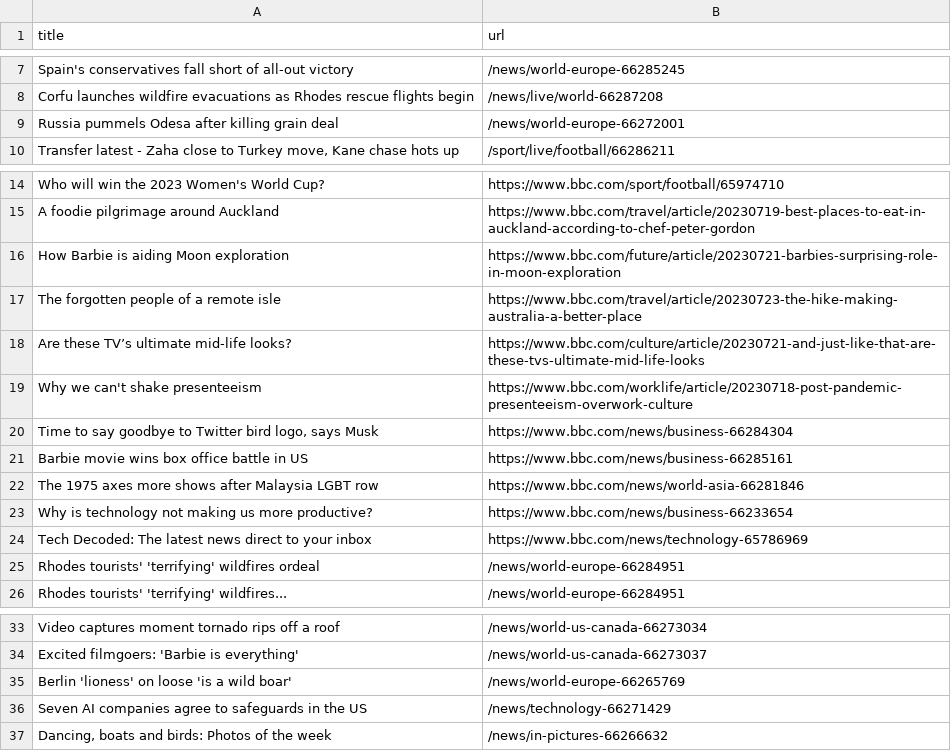
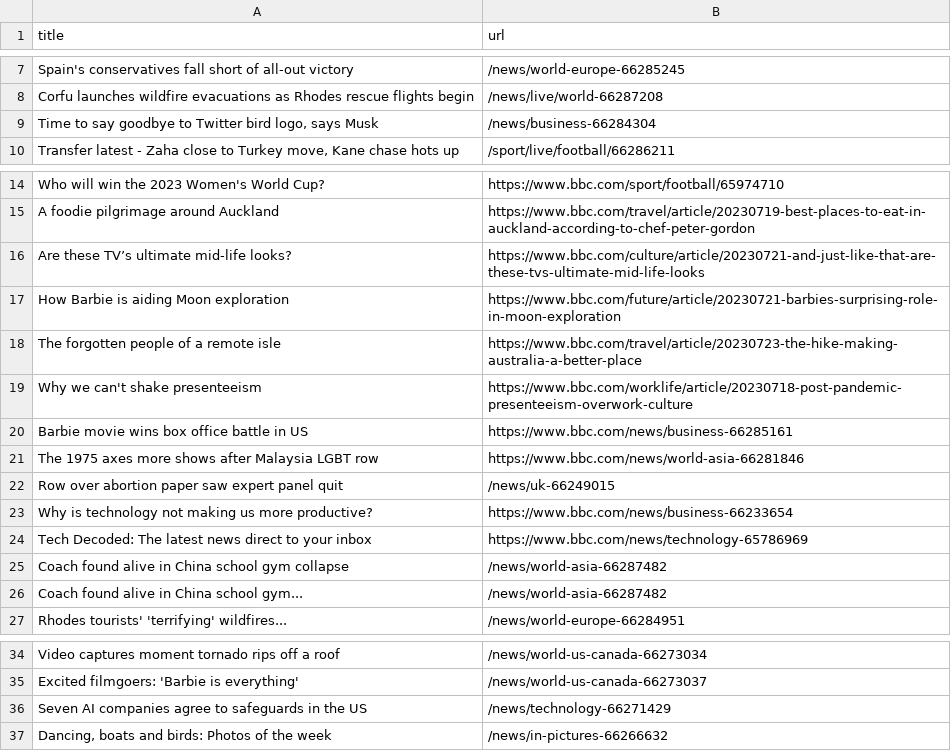
Before and after one commit to amanda-chn/automatic-scraper-bbc, a CSV file: bbc.csv, drawn as a sheet; only a part is shown, gaps mark what is left out.

```diff
--- a/bbc.csv
+++ b/bbc.csv
@@ -8,3 +8,3 @@ Spain's conservatives fall short of all-out victory,/news/world-europe-66285245
 Corfu launches wildfire evacuations as Rhodes rescue flights begin,/news/live/world-66287208
-Russia pummels Odesa after killing grain deal,/news/world-europe-66272001
+"Time to say goodbye to Twitter bird logo, says Musk",/news/business-66284304
 "Transfer latest - Zaha close to Turkey move, Kane chase hots up",/sport/live/football/66286211
@@ -15,12 +15,13 @@ Who will win the 2023 Women's World Cup?,https://www.bbc.com/sport/football/6597
 A foodie pilgrimage around Auckland,https://www.bbc.com/travel/article/20230719-best-places-to-eat-in-auckland-according-to-chef-peter-gordon
+Are these TV’s ultimate mid-life looks?,https://www.bbc.com/culture/article/20230721-and-just-like-that-are-these-tvs-ultimate-mid-life-looks
 How Barbie is aiding Moon exploration,https://www.bbc.com/future/article/20230721-barbies-surprising-role-in-moon-exploration
 The forgotten people of a remote isle,https://www.bbc.com/travel/article/20230723-the-hike-making-australia-a-better-place
-Are these TV’s ultimate mid-life looks?,https://www.bbc.com/culture/article/20230721-and-just-like-that-are-these-tvs-ultimate-mid-life-looks
 Why we can't shake presenteeism,https://www.bbc.com/worklife/article/20230718-post-pandemic-presenteeism-overwork-culture
-"Time to say goodbye to Twitter bird logo, says Musk",https://www.bbc.com/news/business-66284304
 Barbie movie wins box office battle in US,https://www.bbc.com/news/business-66285161
 The 1975 axes more shows after Malaysia LGBT row,https://www.bbc.com/news/world-asia-66281846
+Row over abortion paper saw expert panel quit,/news/uk-66249015
 Why is technology not making us more productive?,https://www.bbc.com/news/business-66233654
 Tech Decoded: The latest news direct to your inbox,https://www.bbc.com/news/technology-65786969
-Rhodes tourists' 'terrifying' wildfires ordeal,/news/world-europe-66284951
+Coach found alive in China school gym collapse,/news/world-asia-66287482
+Coach found alive in China school gym...,/news/world-asia-66287482
 Rhodes tourists' 'terrifying' wildfires...,/news/world-europe-66284951
@@ -34,3 +35,2 @@ Video captures moment tornado rips off a roof,/news/world-us-canada-66273034
 Excited filmgoers: 'Barbie is everything',/news/world-us-canada-66273037
-Berlin 'lioness' on loose 'is a wild boar',/news/world-europe-66265769
 Seven AI companies agree to safeguards in the US,/news/technology-66271429
```
